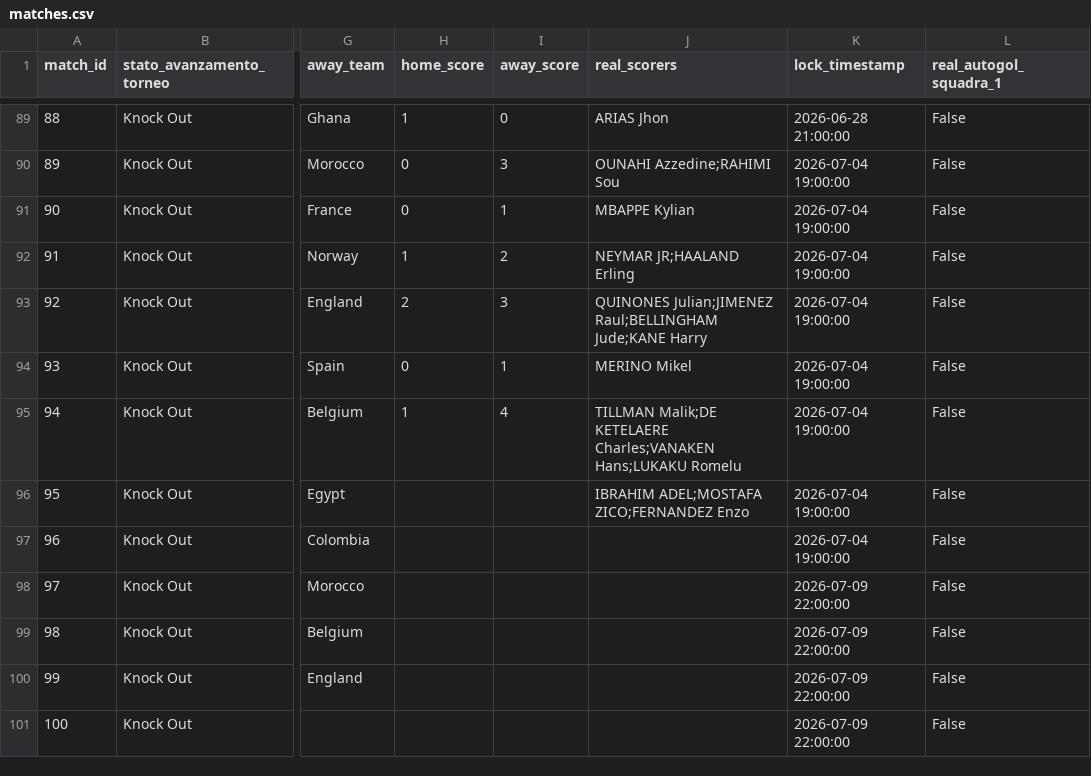
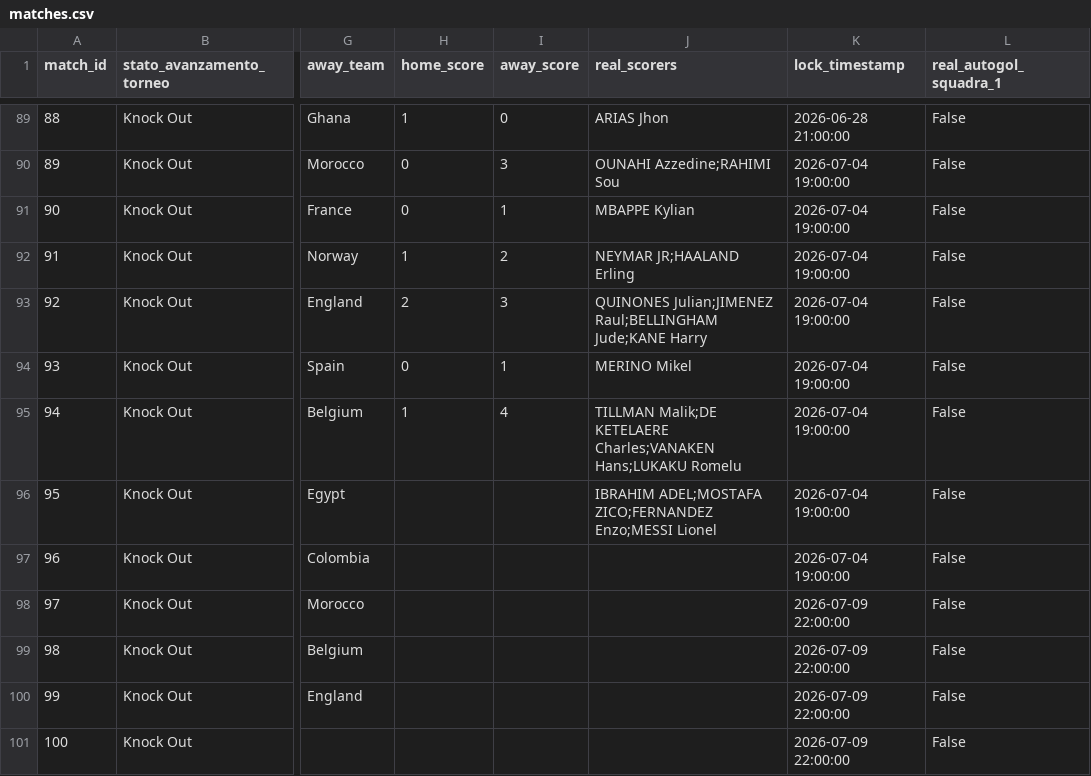
Before and after one commit to andreapoi/INNIAREBACK, a CSV file: data/matches.csv, drawn as a sheet; only a part is shown, gaps mark what is left out; the diff names each change by its address in the sheet, - before the commit and + after, or states it on an @@ line.

Commit message:
Update match schema/results - 2026-07-07 21:21:44

```diff
--- a/data/matches.csv
+++ b/data/matches.csv
-J96 (real_scorers): …ADEL;MOSTAFA ZICO;FERNANDEZ Enzo
+J96 (real_scorers): …ADEL;MOSTAFA ZICO;FERNANDEZ Enzo;MESSI Lionel
```
